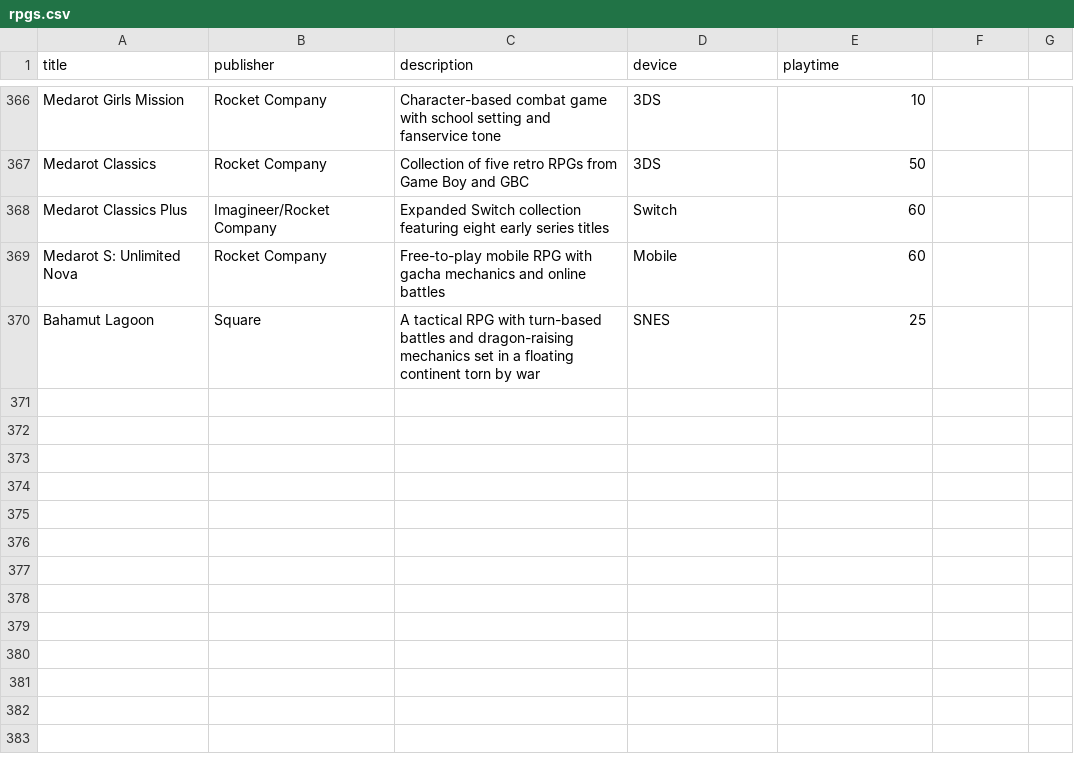
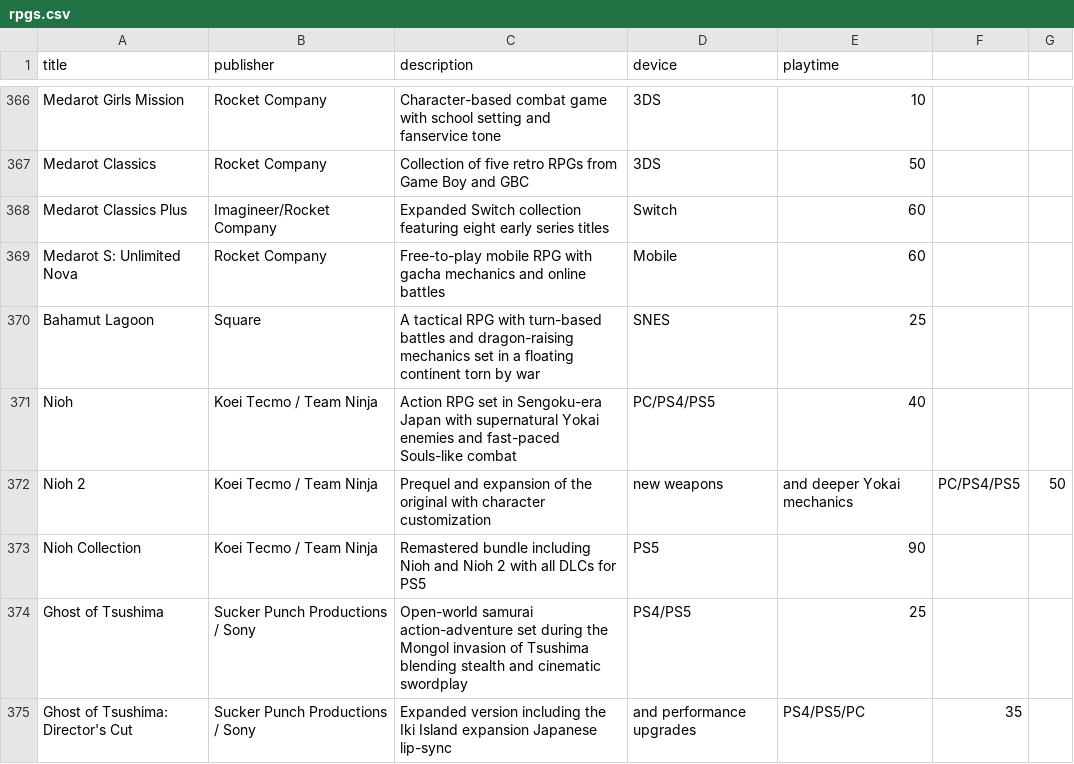
Before and after one commit to bittricky/rpgs, a CSV file: rpgs.csv, drawn as a sheet; only a part is shown, gaps mark what is left out; the diff names each change by its address in the sheet, - before the commit and + after, or states it on an @@ line.

Commit message:
feat(csv): Nioh and Ghost of Tsushima

```diff
--- a/rpgs.csv
+++ b/rpgs.csv
+row 371: Nioh | Koei Tecmo / Team Ninja | Action RPG set in Sengoku-era Japan with supernatural Yokai enemies and fast-paced Souls-like combat | PC/PS4/PS5 | 40
+row 372: Nioh 2 | Koei Tecmo / Team Ninja | Prequel and expansion of the original with character customization | new weapons | and deeper Yokai mechanics | PC/PS4/PS5 | 50
+row 373: Nioh Collection | Koei Tecmo / Team Ninja | Remastered bundle including Nioh and Nioh 2 with all DLCs for PS5 | PS5 | 90
+row 374: Ghost of Tsushima | Sucker Punch Productions / Sony | Open-world samurai action-adventure set during the Mongol invasion of Tsushima blending stealth and cinematic swordplay | PS4/PS5 | 25
+row 375: Ghost of Tsushima: Director's Cut | Sucker Punch Productions / Sony | Expanded version including the Iki Island expansion Japanese lip-sync | and performance upgrades | PS4/PS5/PC | 35
```
